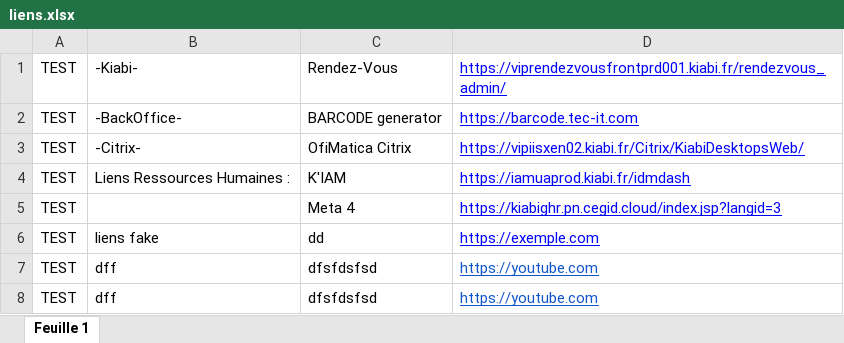
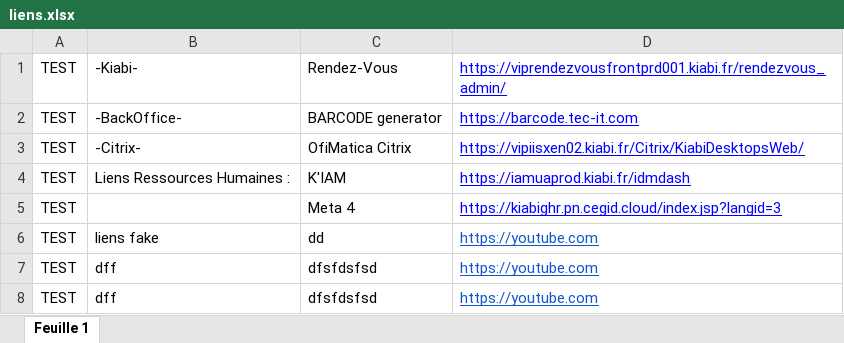
Before and after one commit to Snyxis/assets, an Excel workbook: liens.xlsx, sheet Feuille 1, drawn as a sheet; values as stored, in another font and other column widths than the file's, no borders; the diff names each change by its address in the sheet, - before the commit and + after, or states it on an @@ line.

Commit message:
Add files via upload

```diff
--- a/liens.xlsx (sheet Feuille 1)
+++ b/liens.xlsx (sheet Feuille 1)
-D6: https://exemple.com
+D6: https://youtube.com
-D6 text colour: #0000FF
+D6 text colour: #1155CC
```
